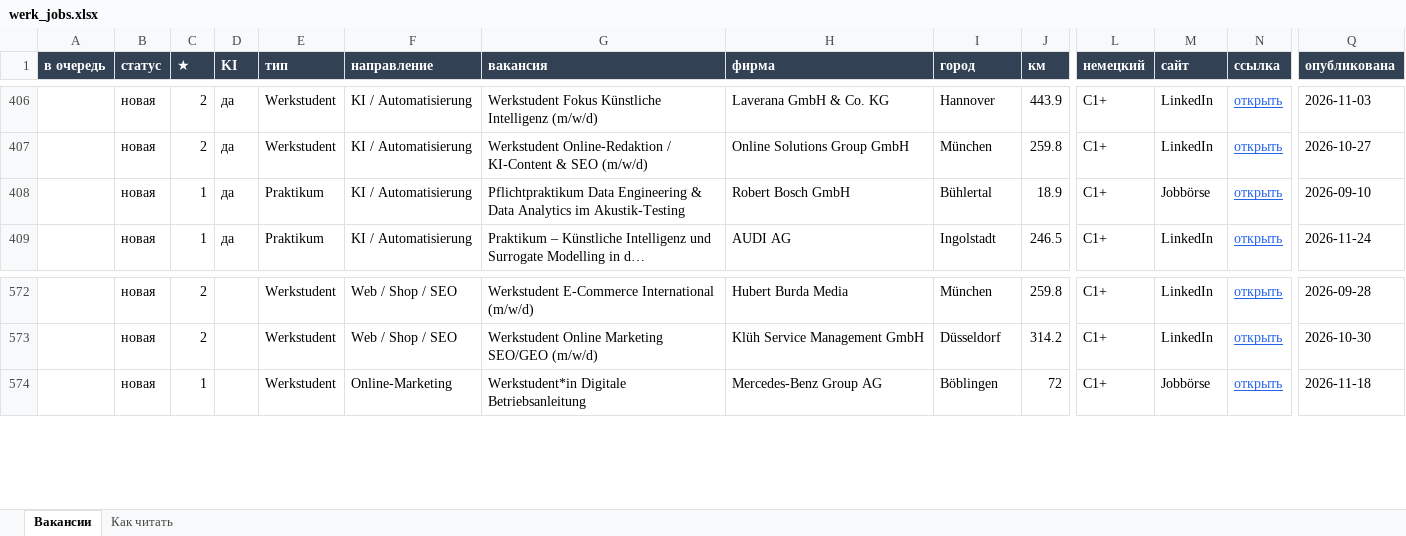
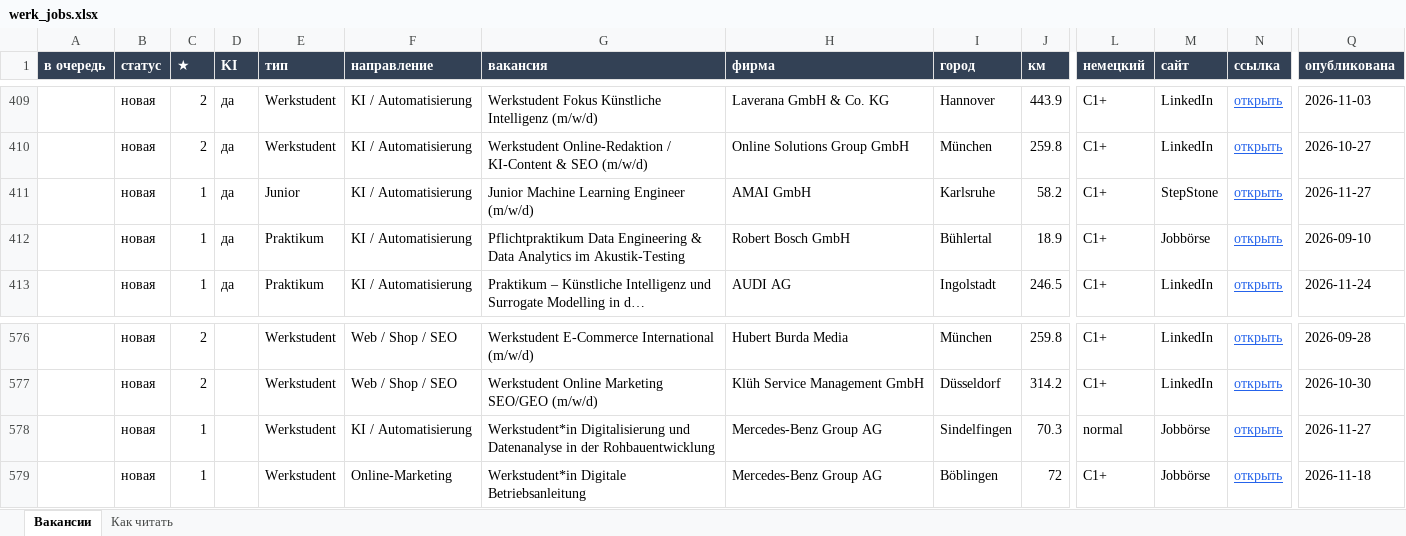
Before and after one commit to Nevrox228/wohnung-og, an Excel workbook: data/werk_jobs.xlsx, sheet Вакансии, drawn as a sheet; only a part is shown, gaps mark what is left out; long unchanged cells end in …; values as stored, in another font and other column widths than the file's, no borders; rows hold the shown columns only; the diff covers the shown part only; the diff names each change by its address in the sheet, - before the commit and + after, or states it on an @@ line.

```diff
--- a/data/werk_jobs.xlsx (sheet Вакансии)
+++ b/data/werk_jobs.xlsx (sheet Вакансии)
+row 411:  | новая | 1 | да | Junior | KI / Automatisierung | Junior Machine Learning Engineer (m/w/d) | AMAI GmbH | Karlsruhe | 58.2 | C1+ | StepStone | открыть | 2026-11-27
+row 578:  | новая | 1 |  | Werkstudent | KI / Automatisierung | Werkstudent*in Digitalisierung und Datenanalyse in der Rohbauentwicklung | Mercedes-Benz Group AG | Sindelfingen | 70.3 | normal | Jobbörse | открыть | 2026-11-27
```
Also changed, not shown: 6 added rows and 2 removed rows elsewhere in this sheet, data/eltern_jobs.xlsx, data/olya_jobs.xlsx, 10 other files.
